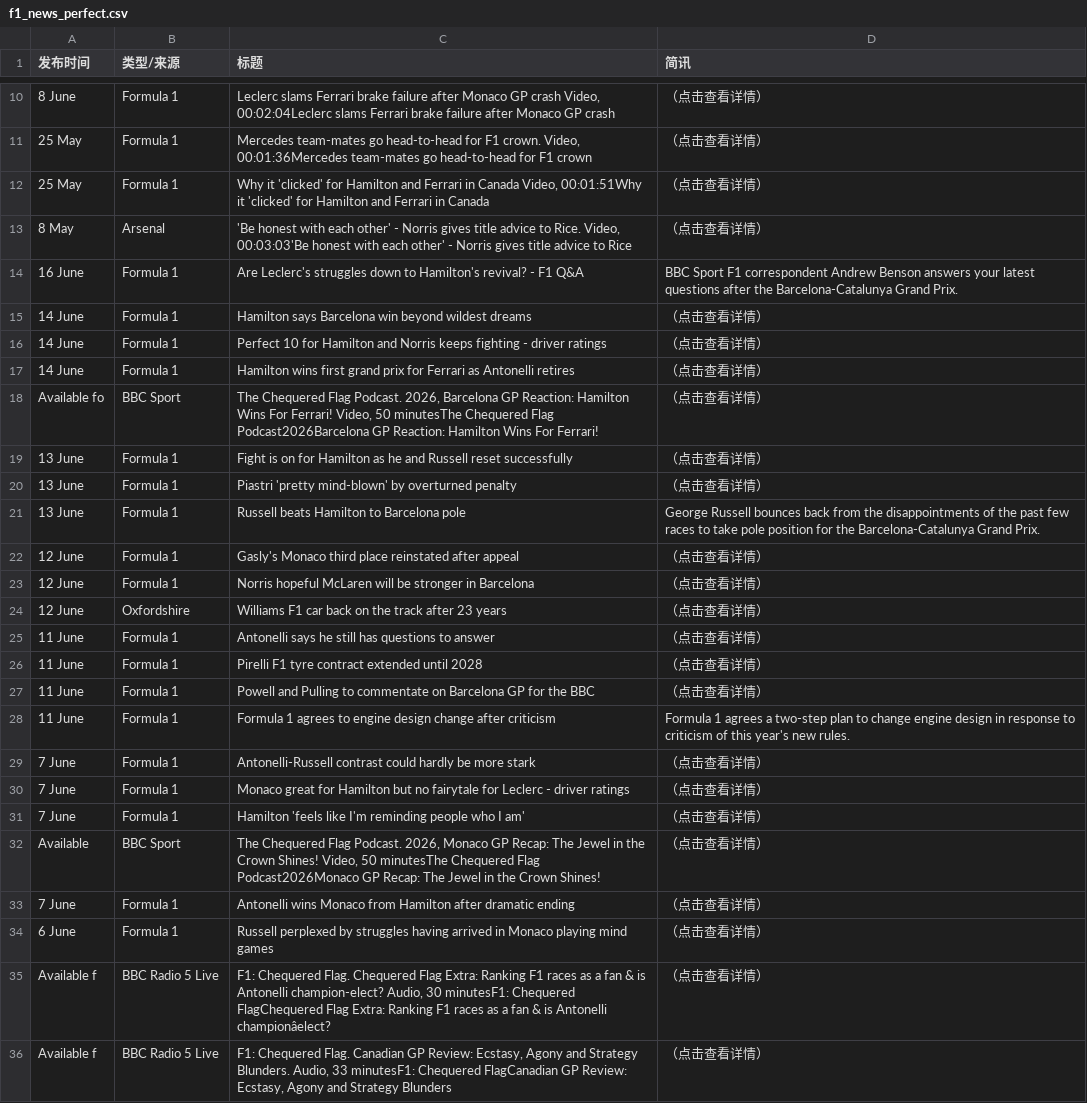
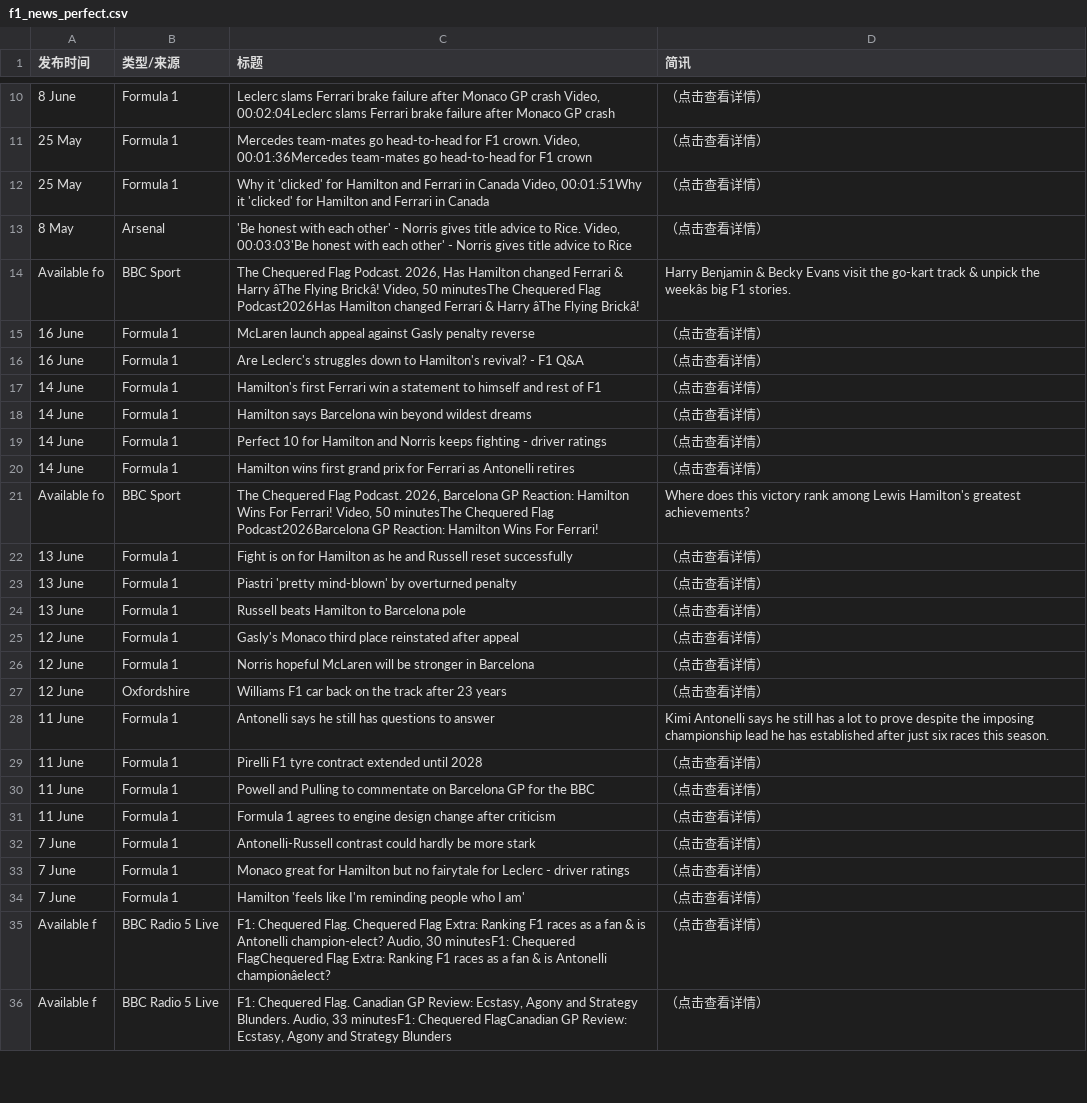
Before and after one commit to 202704948-design/bbc-f1-scraper, a CSV file: f1_news_perfect.csv, drawn as a sheet; only a part is shown, gaps mark what is left out; removed rows and columns are numbered as before the commit, all else as after; the diff covers the shown part only; the diff names each change by its address in the sheet, - before the commit and + after, or states it on an @@ line.

```diff
--- a/f1_news_perfect.csv
+++ b/f1_news_perfect.csv
+row 14: Available fo | BBC Sport | The Chequered Flag Podcast. 2026, Has Hamilton changed Ferrari & Harry âThe Flying Brickâ! Video, 50 minutesThe Chequered Flag Podcast2026Has Hamilton changed Ferrari & Harry âThe Flying Brickâ! | Harry Benjamin & Becky Evans visit the go-kart track & unpick the weekâs big F1 stories.
@@ row 7 moved to row 15: 16 June @@
-D16 (简讯): BBC Sport F1 correspondent Andrew Benson answers your latest questions after the Barcelona-Catalunya Grand Prix.
+D16 (简讯): （点击查看详情）
@@ row 8 moved to row 17: 14 June @@
-D21 (简讯): （点击查看详情）
+D21 (简讯): Where does this victory rank among Lewis Hamilton's greatest achievements?
-D24 (简讯): George Russell bounces back from the disappointments of the past few races to take pole position for the Barcelona-Catalunya Grand Prix.
+D24 (简讯): （点击查看详情）
-D28 (简讯): （点击查看详情）
+D28 (简讯): Kimi Antonelli says he still has a lot to prove despite the imposing championship lead he has established after just six races this season.
-D31 (简讯): Formula 1 agrees a two-step plan to change engine design in response to criticism of this year's new rules.
+D31 (简讯): （点击查看详情）
-row 32: Available | BBC Sport | The Chequered Flag Podcast. 2026, Monaco GP Recap: The Jewel in the Crown Shines! Video, 50 minutesThe Chequered Flag Podcast2026Monaco GP Recap: The Jewel in the Crown Shines! | （点击查看详情）
-row 33: 7 June | Formula 1 | Antonelli wins Monaco from Hamilton after dramatic ending | （点击查看详情）
-row 34: 6 June | Formula 1 | Russell perplexed by struggles having arrived in Monaco playing mind games | （点击查看详情）
```
Also changed, not shown: 5 added rows, 3 removed rows and 9 edited cells elsewhere in this file.
